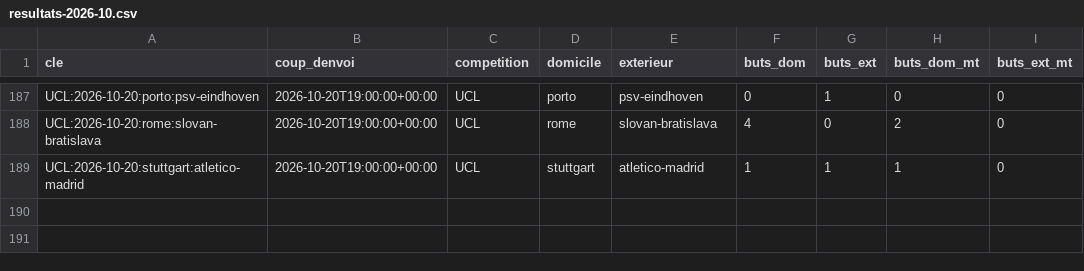
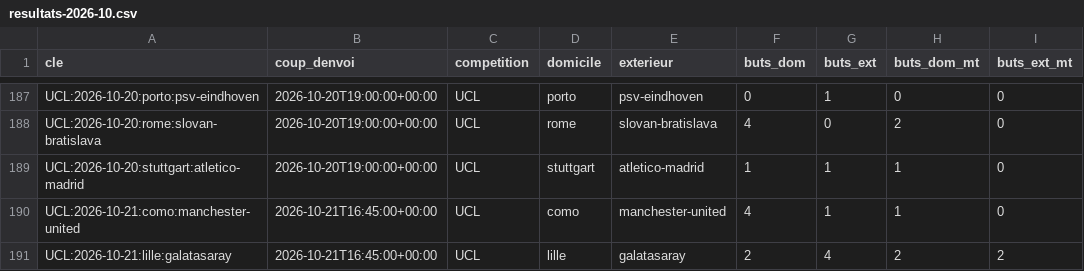
Before and after one commit to Stevy64/Zanalyze-Engine, a CSV file: data/archive/resultats-2026-10.csv, drawn as a sheet; only a part is shown, gaps mark what is left out.

```diff
--- a/data/archive/resultats-2026-10.csv
+++ b/data/archive/resultats-2026-10.csv
@@ -189 +189,3 @@ UCL:2026-10-20:rome:slovan-bratislava,2026-10-20T19:00:00+00:00,UCL,rome,slovan-
 UCL:2026-10-20:stuttgart:atletico-madrid,2026-10-20T19:00:00+00:00,UCL,stuttgart,atletico-madrid,1,1,1,0
+UCL:2026-10-21:como:manchester-united,2026-10-21T16:45:00+00:00,UCL,como,manchester-united,4,1,1,0
+UCL:2026-10-21:lille:galatasaray,2026-10-21T16:45:00+00:00,UCL,lille,galatasaray,2,4,2,2
```
Also changed, not shown: 2 other files.
